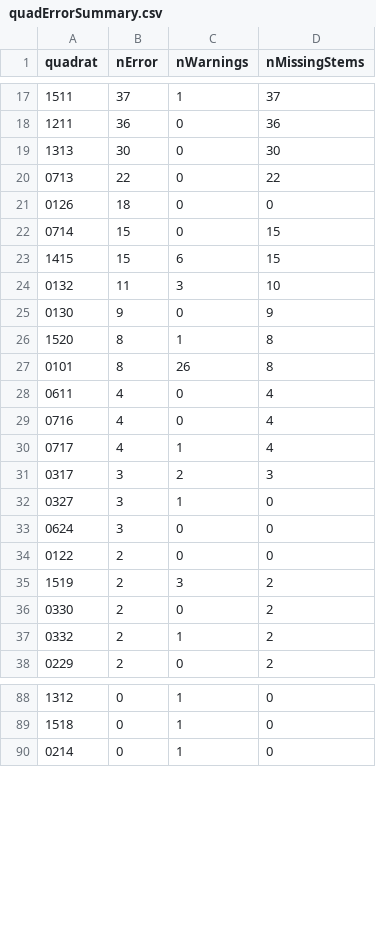
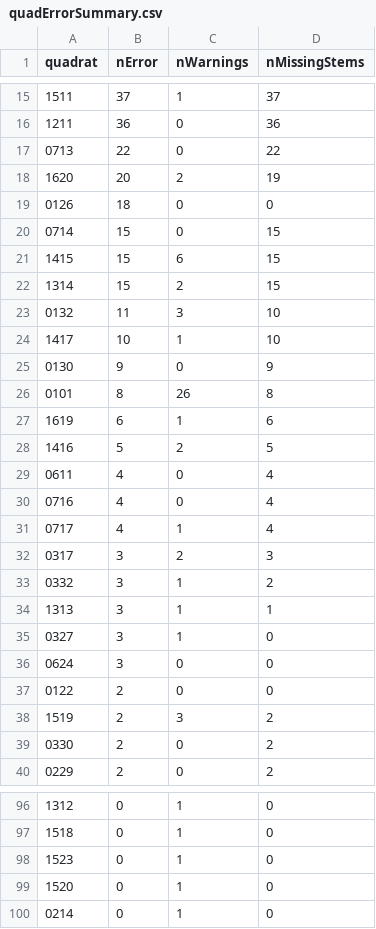
Before and after one commit to SCBI-ForestGEO/2023census, a CSV file: QAQC_reports/quadErrorSummary.csv, drawn as a sheet; only a part is shown, gaps mark what is left out; removed rows and columns are numbered as before the commit, all else as after; the diff covers the shown part only; the diff names each change by its address in the sheet, - before the commit and + after, or states it on an @@ line.

```diff
--- a/QAQC_reports/quadErrorSummary.csv
+++ b/QAQC_reports/quadErrorSummary.csv
-row 19: 1313 | 30 | 0 | 30
+row 18: 1620 | 20 | 2 | 19
+row 22: 1314 | 15 | 2 | 15
+row 24: 1417 | 10 | 1 | 10
-row 26: 1520 | 8 | 1 | 8
+row 27: 1619 | 6 | 1 | 6
+row 28: 1416 | 5 | 2 | 5
+row 33: 0332 | 3 | 1 | 2
+row 34: 1313 | 3 | 1 | 1
-row 37: 0332 | 2 | 1 | 2
+row 98: 1523 | 0 | 1 | 0
+row 99: 1520 | 0 | 1 | 0
```
Also changed, not shown: 8 added rows and 4 removed rows elsewhere in this file, QAQC_reports/allWarnings.csv, QAQC_reports/quadErrorTable.csv, 6 other files.
